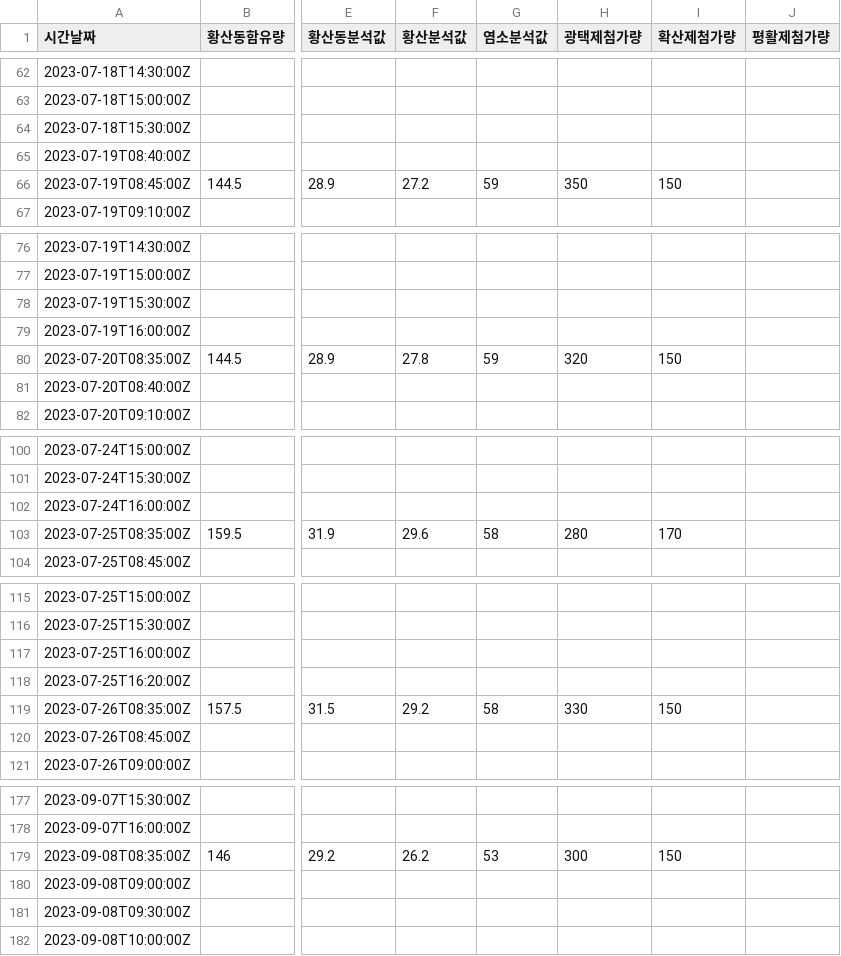
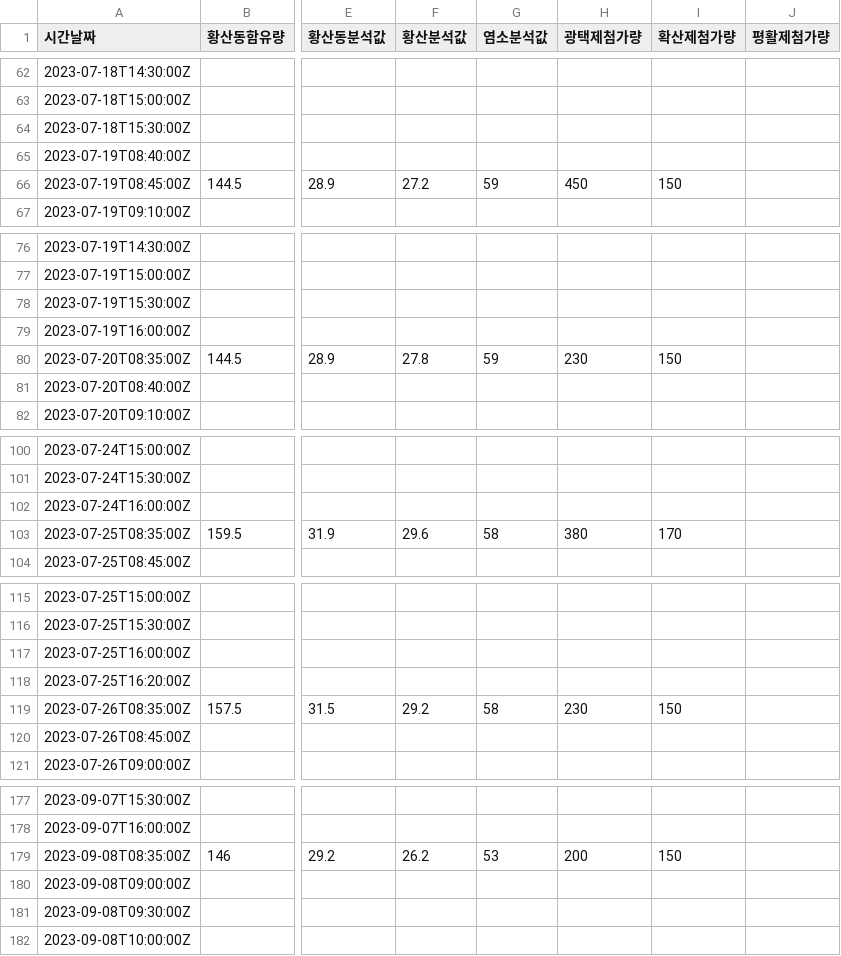
Before and after one commit to elecun/flame-ffc-model, a CSV file: data/data.csv, drawn as a sheet; only a part is shown, gaps mark what is left out; the diff covers the shown part only; the diff names each change by its address in the sheet, - before the commit and + after, or states it on an @@ line.

```diff
--- a/data/data.csv
+++ b/data/data.csv
-H66 (광택제첨가량): 350
+H66 (광택제첨가량): 450
-H80 (광택제첨가량): 320
+H80 (광택제첨가량): 230
-H103 (광택제첨가량): 280
+H103 (광택제첨가량): 380
-H119 (광택제첨가량): 330
+H119 (광택제첨가량): 230
-H179 (광택제첨가량): 300
+H179 (광택제첨가량): 200
```
Also changed, not shown: 13 edited cells elsewhere in this file, aggregate.csv, 3 other files.
